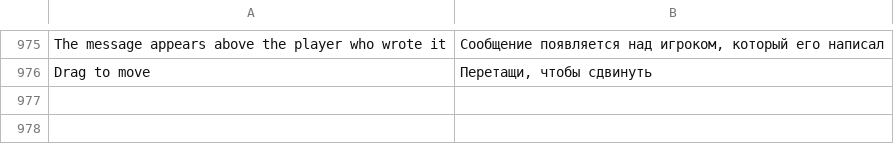
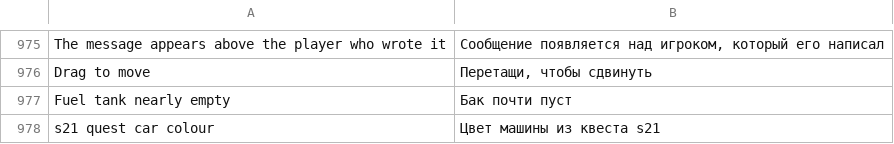
Before and after one commit to Parricidium/MWCoop, a TSV file: run/ru/ru_mod.tsv, drawn as a sheet; only a part is shown, gaps mark what is left out; the diff names each change by its address in the sheet, - before the commit and + after, or states it on an @@ line.

```diff
--- a/run/ru/ru_mod.tsv
+++ b/run/ru/ru_mod.tsv
+row 977: Fuel tank nearly empty | Бак почти пуст
+row 978: s21 quest car colour | Цвет машины из квеста s21
```
Also changed, not shown: 8 other files.
